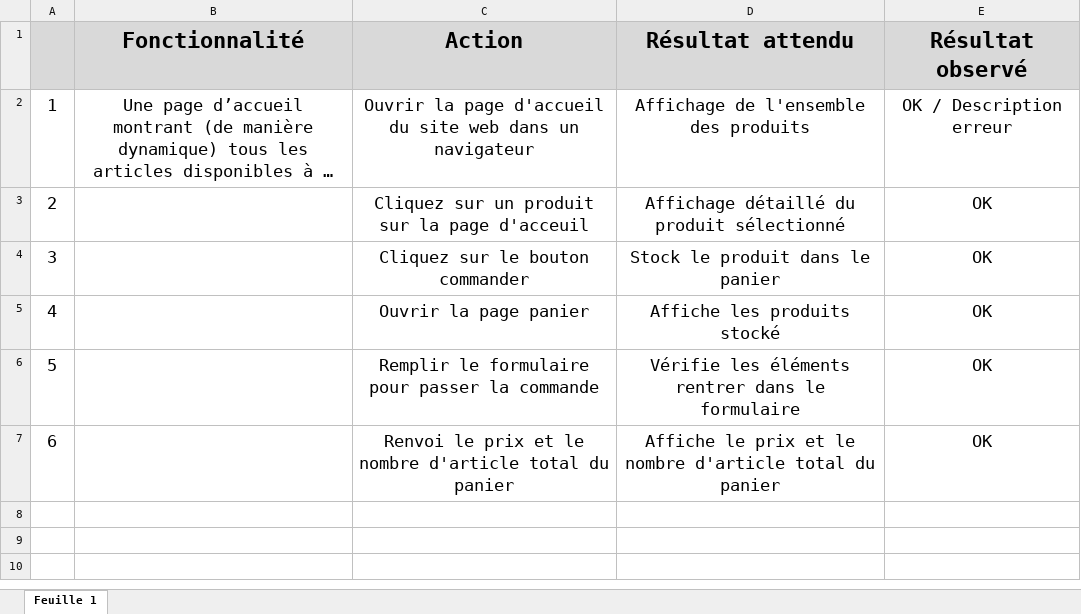
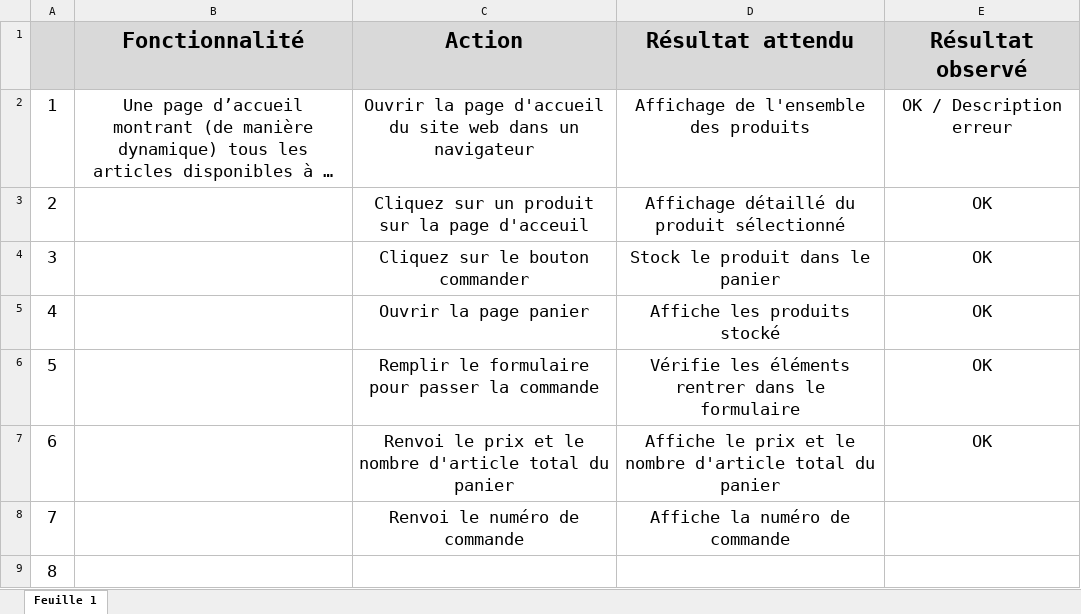
Before and after one commit to Mathieu-Z/MathieuChardonnet_5_19102021, an Excel workbook: P5_chardonnet_plan_test.xlsx, sheet Feuille 1, drawn as a sheet; long unchanged cells end in …; values as stored, in another font and other column widths than the file's, no borders; the diff names each change by its address in the sheet, - before the commit and + after, or states it on an @@ line.

```diff
--- a/P5_chardonnet_plan_test.xlsx (sheet Feuille 1)
+++ b/P5_chardonnet_plan_test.xlsx (sheet Feuille 1)
+row 8: 7 |  | Renvoi le numéro de commande | Affiche la numéro de commande
+row 9: 8
```
Also changed, not shown: 2 other files.
